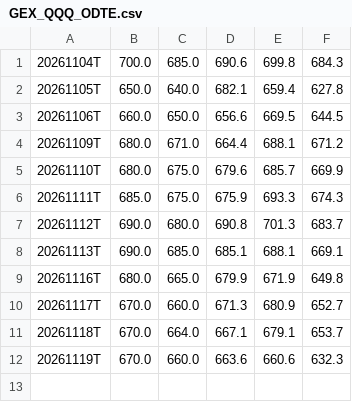
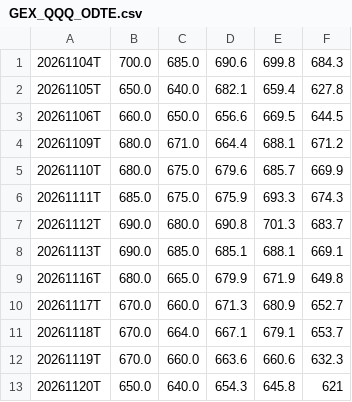
Before and after one commit to igack/gex-seeds, a CSV file: data/GEX_QQQ_ODTE.csv, drawn as a sheet.

```diff
--- a/data/GEX_QQQ_ODTE.csv
+++ b/data/GEX_QQQ_ODTE.csv
@@ -12 +12,2 @@
 20261119T,670.0,660.0,663.6,660.6,632.3
+20261120T,650.0,640.0,654.3,645.8,621
```
Also changed, not shown: data/GEX_QQQ_QQQ_A.csv, data/GEX_QQQ_QQQ_B.csv, 3 other files.
